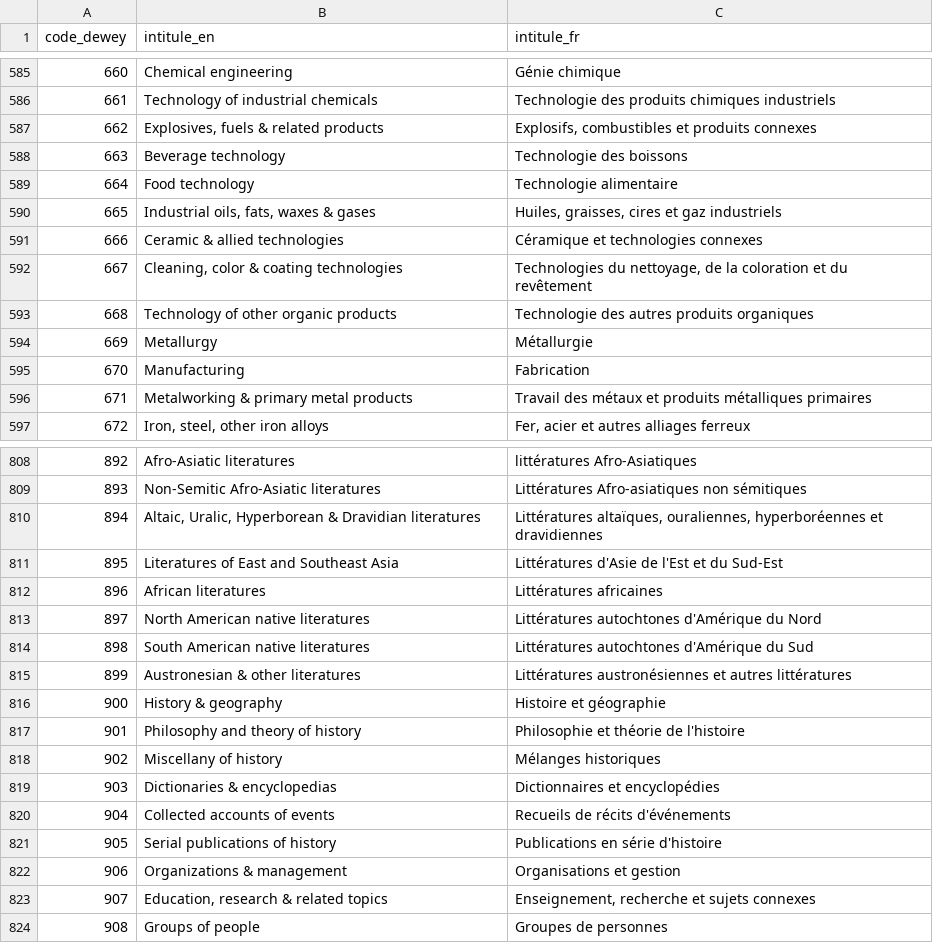
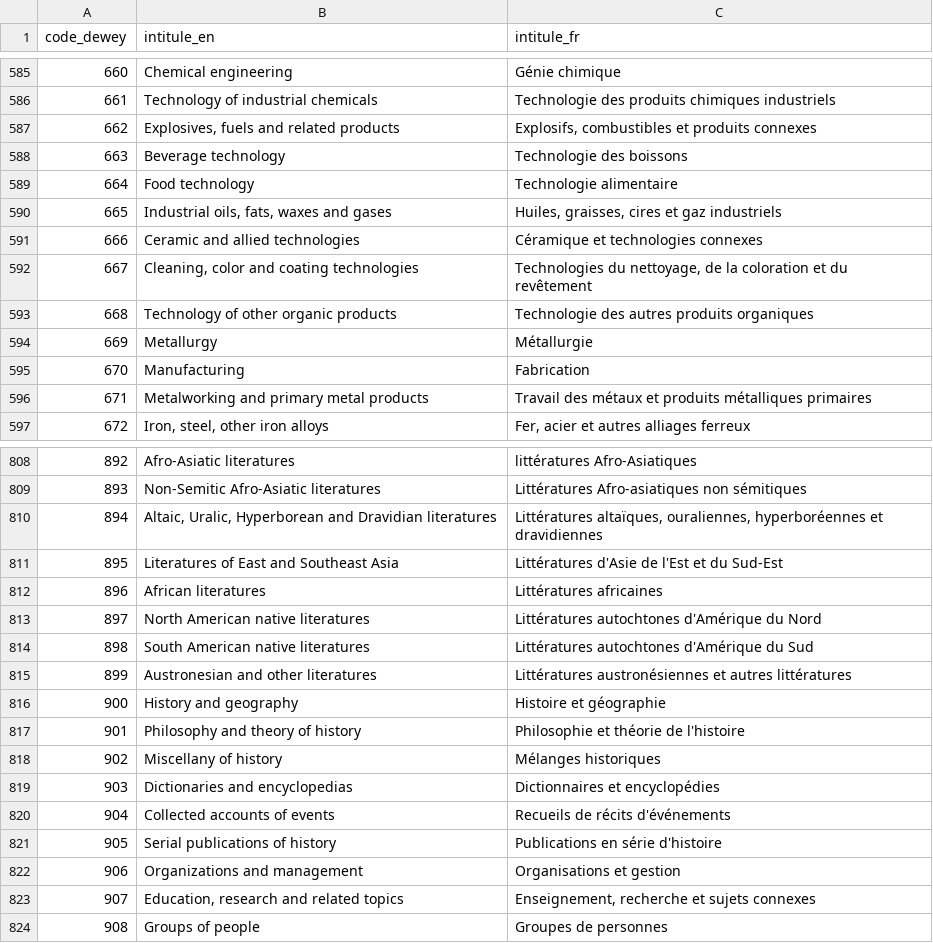
Before and after one commit to azur-scd/analyseur_sudoc, a CSV file: resources/dewey_1000_sections.csv, drawn as a sheet; only a part is shown, gaps mark what is left out; the diff covers the shown part only.

```diff
--- a/resources/dewey_1000_sections.csv
+++ b/resources/dewey_1000_sections.csv
@@ -586,8 +586,8 @@
 661;Technology of industrial chemicals;Technologie des produits chimiques industriels
-662;Explosives, fuels & related products;Explosifs, combustibles et produits connexes
+662;Explosives, fuels and related products;Explosifs, combustibles et produits connexes
 663;Beverage technology;Technologie des boissons
 664;Food technology;Technologie alimentaire
-665;Industrial oils, fats, waxes & gases;Huiles, graisses, cires et gaz industriels
-666;Ceramic & allied technologies;Céramique et technologies connexes
-667;Cleaning, color & coating technologies;Technologies du nettoyage, de la coloration et du revêtement
+665;Industrial oils, fats, waxes and gases;Huiles, graisses, cires et gaz industriels
+666;Ceramic and allied technologies;Céramique et technologies connexes
+667;Cleaning, color and coating technologies;Technologies du nettoyage, de la coloration et du revêtement
 668;Technology of other organic products;Technologie des autres produits organiques
@@ -595,3 +595,3 @@
 670;Manufacturing;Fabrication
-671;Metalworking & primary metal products;Travail des métaux et produits métalliques primaires
+671;Metalworking and primary metal products;Travail des métaux et produits métalliques primaires
 672;Iron, steel, other iron alloys;Fer, acier et autres alliages ferreux
@@ -809,3 +809,3 @@
 893;Non-Semitic Afro-Asiatic literatures;Littératures Afro-asiatiques non sémitiques
-894;Altaic, Uralic, Hyperborean & Dravidian literatures;Littératures altaïques, ouraliennes, hyperboréennes et dravidiennes
+894;Altaic, Uralic, Hyperborean and Dravidian literatures;Littératures altaïques, ouraliennes, hyperboréennes et dravidiennes
 895;Literatures of East and Southeast Asia;Littératures d'Asie de l'Est et du Sud-Est
@@ -814,11 +814,11 @@
 898;South American native literatures;Littératures autochtones d'Amérique du Sud
-899;Austronesian & other literatures;Littératures austronésiennes et autres littératures
-900;History & geography;Histoire et géographie
+899;Austronesian and other literatures;Littératures austronésiennes et autres littératures
+900;History and geography;Histoire et géographie
 901;Philosophy and theory of history;Philosophie et théorie de l'histoire
 902;Miscellany of history;Mélanges historiques
-903;Dictionaries & encyclopedias;Dictionnaires et encyclopédies
+903;Dictionaries and encyclopedias;Dictionnaires et encyclopédies
 904;Collected accounts of events;Recueils de récits d'événements
 905;Serial publications of history;Publications en série d'histoire
-906;Organizations & management;Organisations et gestion
-907;Education, research & related topics;Enseignement, recherche et sujets connexes
+906;Organizations and management;Organisations et gestion
+907;Education, research and related topics;Enseignement, recherche et sujets connexes
 908;Groups of people;Groupes de personnes
```
Also changed, not shown: 109 edited cells elsewhere in this file.
